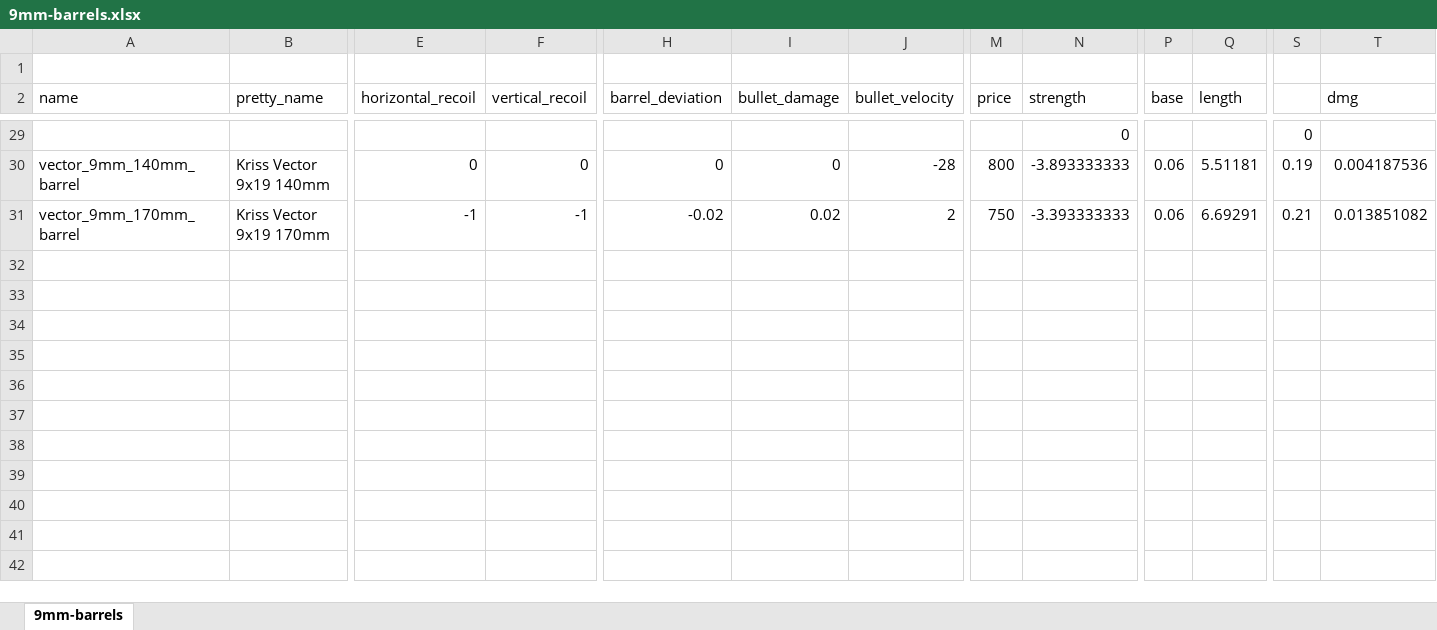
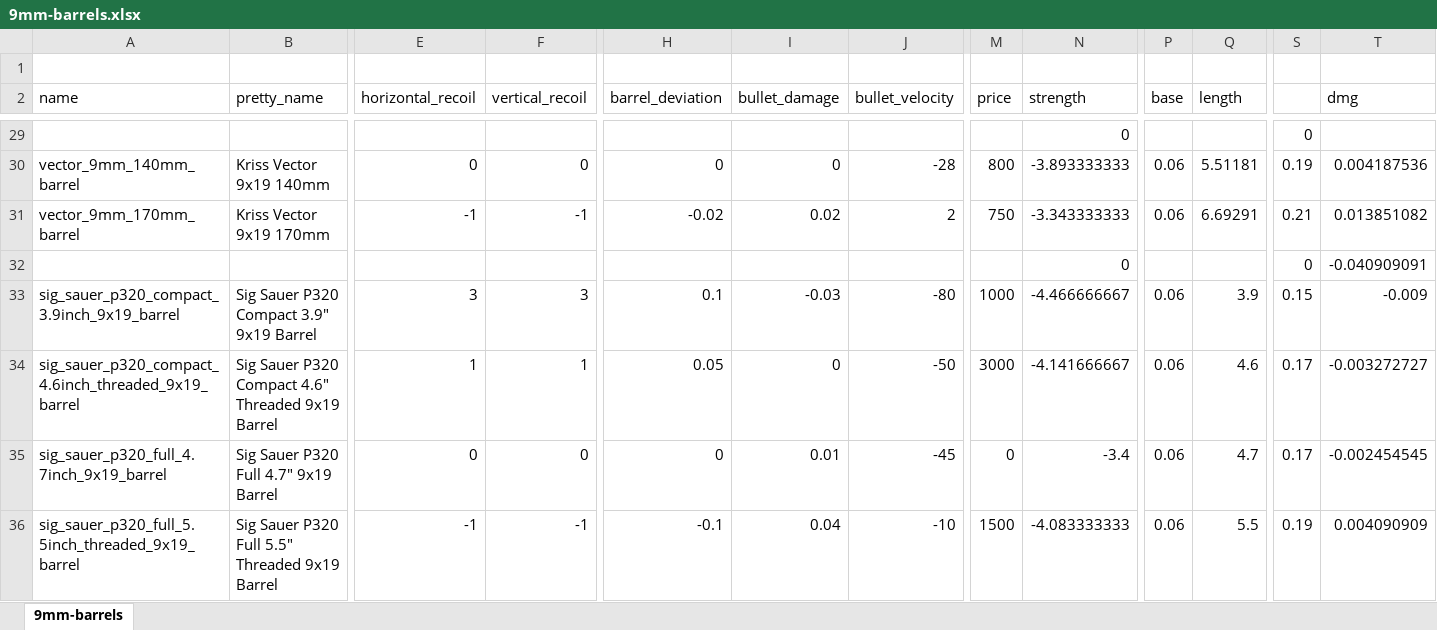
Before and after one commit to recoil-group/deadline-balancing, an Excel workbook: changes/9mm-barrels.xlsx, sheet 9mm-barrels, drawn as a sheet; only a part is shown, gaps mark what is left out; values as stored, in another font and other column widths than the file's, no borders; rows hold the shown columns only; the diff covers the shown part only; the diff names each change by its address in the sheet, - before the commit and + after, or states it on an @@ line.

```diff
--- a/changes/9mm-barrels.xlsx (sheet 9mm-barrels)
+++ b/changes/9mm-barrels.xlsx (sheet 9mm-barrels)
-N31 (strength): -3.393333333
+N31 (strength): -3.343333333
+row 32:  |  |  |  |  |  |  |  | 0 |  |  | 0 | -0.040909091
+row 33: sig_sauer_p320_compact_3.9inch_9x19_barrel | Sig Sauer P320 Compact 3.9" 9x19 Barrel | 3 | 3 | 0.1 | -0.03 | -80 | 1000 | -4.466666667 | 0.06 | 3.9 | 0.15 | -0.009
+row 34: sig_sauer_p320_compact_4.6inch_threaded_9x19_barrel | Sig Sauer P320 Compact 4.6" Threaded 9x19 Barrel | 1 | 1 | 0.05 | 0 | -50 | 3000 | -4.141666667 | 0.06 | 4.6 | 0.17 | -0.003272727
+row 35: sig_sauer_p320_full_4.7inch_9x19_barrel | Sig Sauer P320 Full 4.7" 9x19 Barrel | 0 | 0 | 0 | 0.01 | -45 | 0 | -3.4 | 0.06 | 4.7 | 0.17 | -0.002454545
+row 36: sig_sauer_p320_full_5.5inch_threaded_9x19_barrel | Sig Sauer P320 Full 5.5" Threaded 9x19 Barrel | -1 | -1 | -0.1 | 0.04 | -10 | 1500 | -4.083333333 | 0.06 | 5.5 | 0.19 | 0.004090909
```
Also changed, not shown: 19 edited cells elsewhere in this sheet, formulas that keep their value, 4 other files.
